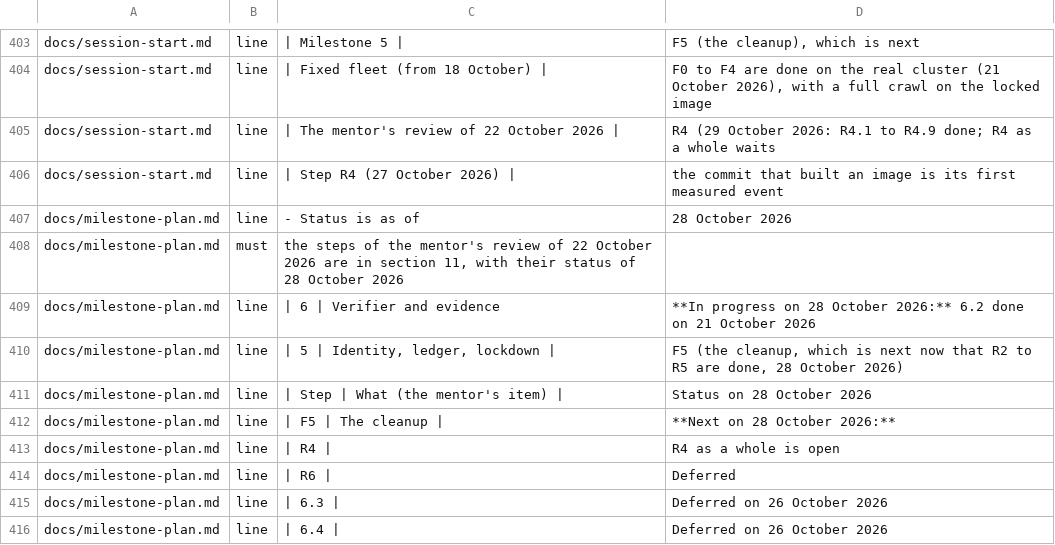
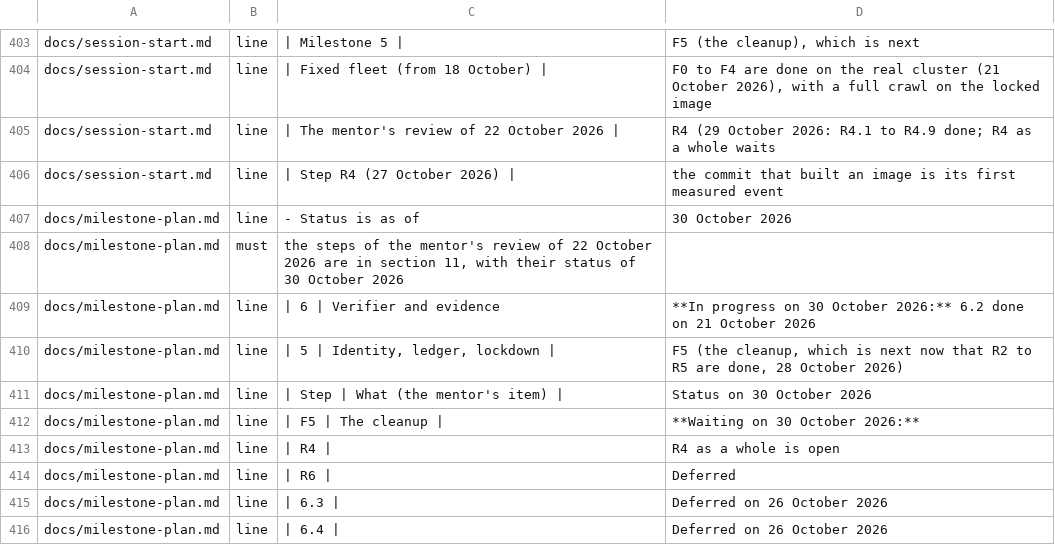
Before and after one commit to Heron-AI-Security/trus-tee-crawl, a TSV file: ops/attested/docs-status-expected.tsv, drawn as a sheet; only a part is shown, gaps mark what is left out; the diff covers the shown part only.

```diff
--- a/ops/attested/docs-status-expected.tsv
+++ b/ops/attested/docs-status-expected.tsv
@@ -406,8 +406,8 @@ docs/session-start.md	line	| The mentor's review of 22 October 2026 |	R4 (29 Oct
 docs/session-start.md	line	| Step R4 (27 October 2026) |	the commit that built an image is its first measured event
-docs/milestone-plan.md	line	- Status is as of	28 October 2026
-docs/milestone-plan.md	must	the steps of the mentor's review of 22 October 2026 are in section 11, with their status of 28 October 2026
-docs/milestone-plan.md	line	| 6 | Verifier and evidence	**In progress on 28 October 2026:** 6.2 done on 21 October 2026
+docs/milestone-plan.md	line	- Status is as of	30 October 2026
+docs/milestone-plan.md	must	the steps of the mentor's review of 22 October 2026 are in section 11, with their status of 30 October 2026
+docs/milestone-plan.md	line	| 6 | Verifier and evidence	**In progress on 30 October 2026:** 6.2 done on 21 October 2026
 docs/milestone-plan.md	line	| 5 | Identity, ledger, lockdown |	F5 (the cleanup, which is next now that R2 to R5 are done, 28 October 2026)
-docs/milestone-plan.md	line	| Step | What (the mentor's item) |	Status on 28 October 2026
-docs/milestone-plan.md	line	| F5 | The cleanup |	**Next on 28 October 2026:**
+docs/milestone-plan.md	line	| Step | What (the mentor's item) |	Status on 30 October 2026
+docs/milestone-plan.md	line	| F5 | The cleanup |	**Waiting on 30 October 2026:**
 docs/milestone-plan.md	line	| R4 |	R4 as a whole is open
```
Also changed, not shown: 22 added rows and 19 edited cells elsewhere in this file, 26 other files.
